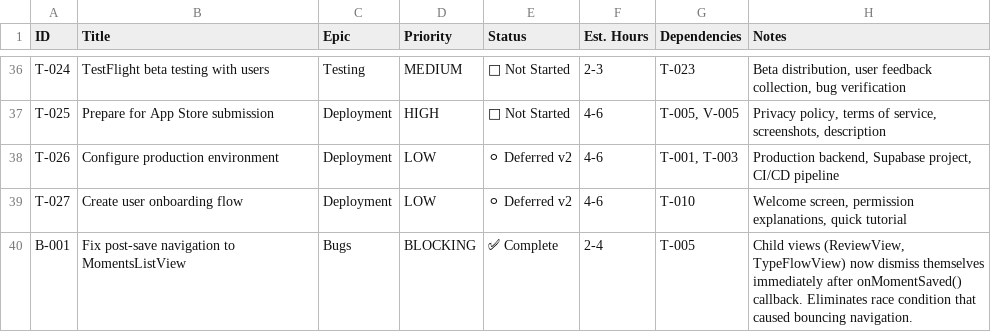
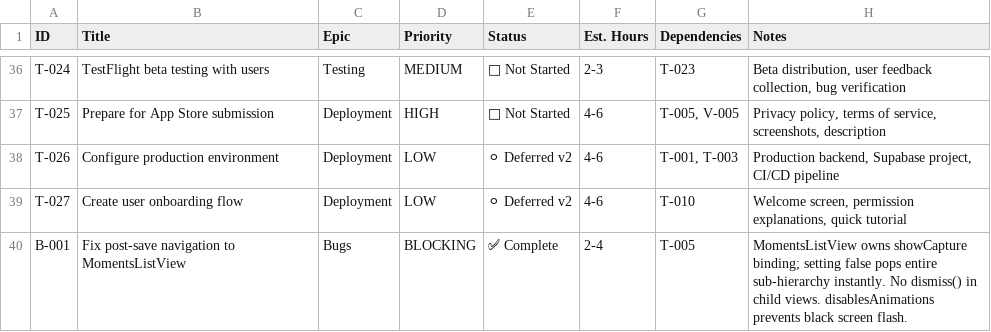
Before and after one commit to kell-ship-it/Dwellable-Native, a CSV file: Dwellable/TICKETS.csv, drawn as a sheet; only a part is shown, gaps mark what is left out.

Commit message:
Update B-001 ticket description to reflect final solution

```diff
--- a/Dwellable/TICKETS.csv
+++ b/Dwellable/TICKETS.csv
@@ -39,2 +39,2 @@ T-026,Configure production environment,Deployment,LOW,⚪ Deferred v2,4-6,"T-001
 T-027,Create user onboarding flow,Deployment,LOW,⚪ Deferred v2,4-6,"T-010","Welcome screen, permission explanations, quick tutorial"
-B-001,Fix post-save navigation to MomentsListView,Bugs,BLOCKING,✅ Complete,2-4,"T-005","Child views (ReviewView, TypeFlowView) now dismiss themselves immediately after onMomentSaved() callback. Eliminates race condition that caused bouncing navigation."
+B-001,Fix post-save navigation to MomentsListView,Bugs,BLOCKING,✅ Complete,2-4,"T-005","MomentsListView owns showCapture binding; setting false pops entire sub-hierarchy instantly. No dismiss() in child views. disablesAnimations prevents black screen flash."
```
Also changed, not shown: 1 other file.
